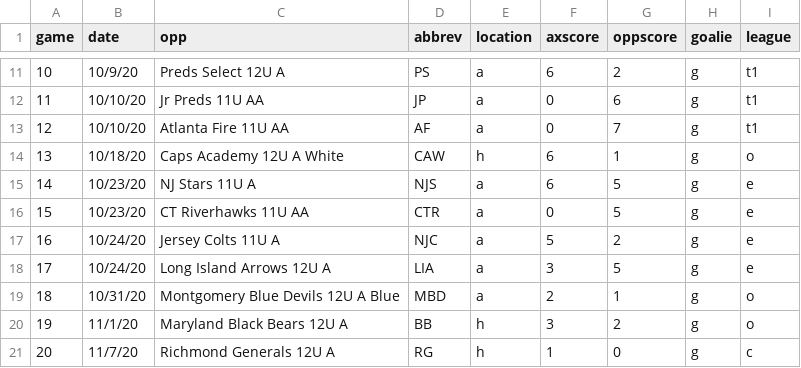
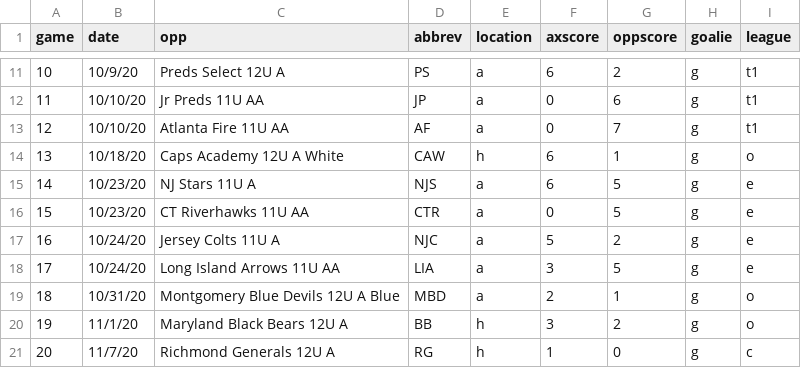
Before and after one commit to werntzp/hockey-stats, a CSV file: games.csv, drawn as a sheet; only a part is shown, gaps mark what is left out.

Commit message:
Update games.csv

```diff
--- a/games.csv
+++ b/games.csv
@@ -17,3 +17,3 @@ game,date,opp,abbrev,location,axscore,oppscore,goalie,league
 16,10/24/20,Jersey Colts 11U A,NJC,a,5,2,g,e
-17,10/24/20,Long Island Arrows 12U A,LIA,a,3,5,g,e
+17,10/24/20,Long Island Arrows 11U AA,LIA,a,3,5,g,e
 18,10/31/20,Montgomery Blue Devils 12U A Blue,MBD,a,2,1,g,o
```
